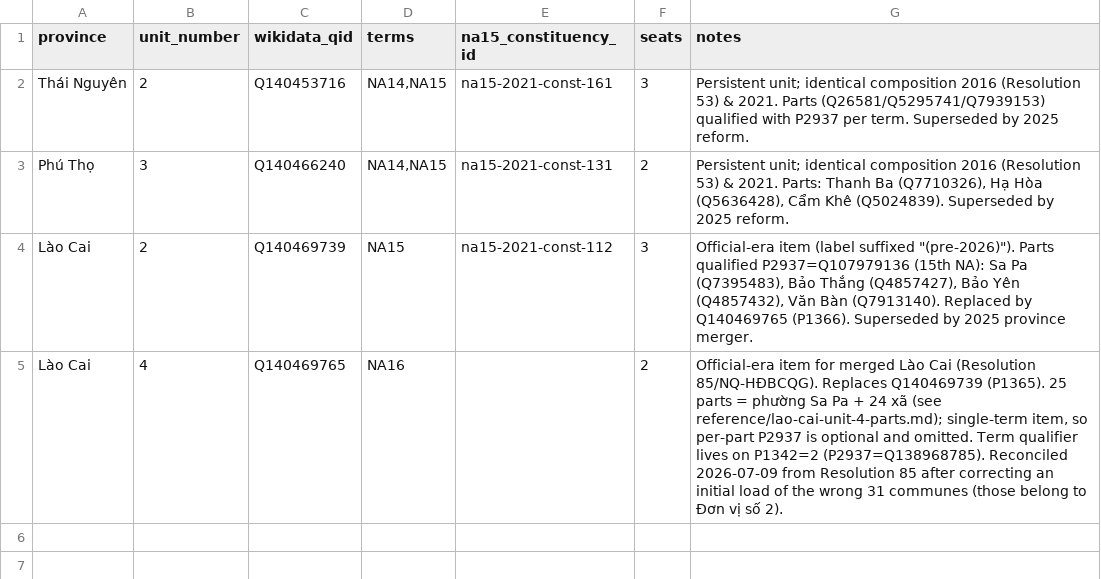
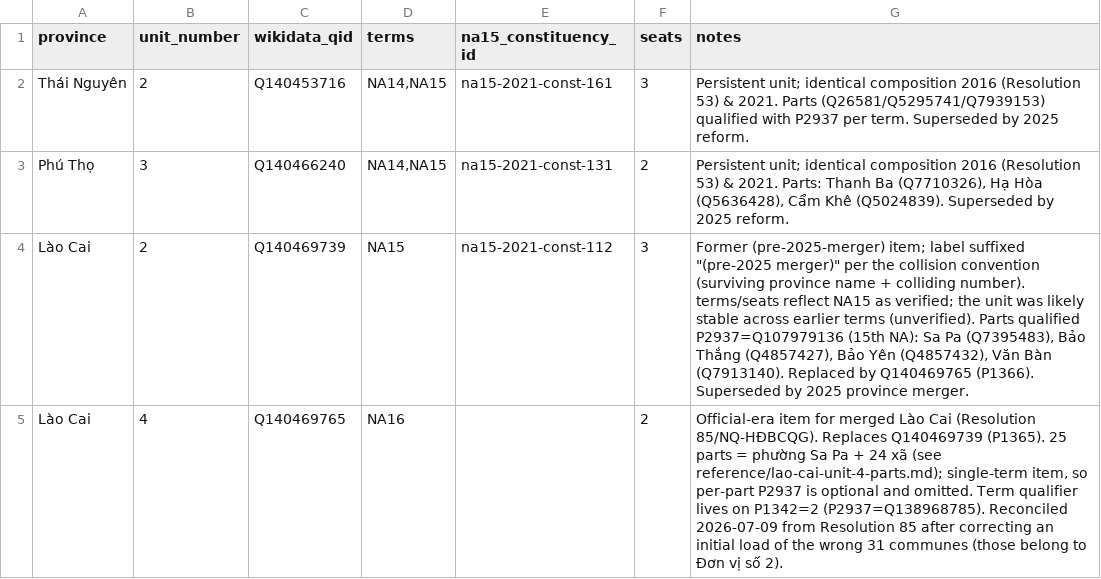
Before and after one commit to bamboo-filing-cabinet/vietnam-elections-wikidata, a CSV file: mappings/electoral-units.csv, drawn as a sheet.

```diff
--- a/mappings/electoral-units.csv
+++ b/mappings/electoral-units.csv
@@ -3,3 +3,3 @@ Thái Nguyên,2,Q140453716,"NA14,NA15",na15-2021-const-161,3,"Persistent unit; i
 Phú Thọ,3,Q140466240,"NA14,NA15",na15-2021-const-131,2,"Persistent unit; identical composition 2016 (Resolution 53) & 2021. Parts: Thanh Ba (Q7710326), Hạ Hòa (Q5636428), Cẩm Khê (Q5024839). Superseded by 2025 reform."
-Lào Cai,2,Q140469739,NA15,na15-2021-const-112,3,"Official-era item (label suffixed ""(pre-2026)""). Parts qualified P2937=Q107979136 (15th NA): Sa Pa (Q7395483), Bảo Thắng (Q4857427), Bảo Yên (Q4857432), Văn Bàn (Q7913140). Replaced by Q140469765 (P1366). Superseded by 2025 province merger."
+Lào Cai,2,Q140469739,NA15,na15-2021-const-112,3,"Former (pre-2025-merger) item; label suffixed ""(pre-2025 merger)"" per the collision convention (surviving province name + colliding number). terms/seats reflect NA15 as verified; the unit was likely stable across earlier terms (unverified). Parts qualified P2937=Q107979136 (15th NA): Sa Pa (Q7395483), Bảo Thắng (Q4857427), Bảo Yên (Q4857432), Văn Bàn (Q7913140). Replaced by Q140469765 (P1366). Superseded by 2025 province merger."
 Lào Cai,4,Q140469765,NA16,,2,"Official-era item for merged Lào Cai (Resolution 85/NQ-HĐBCQG). Replaces Q140469739 (P1365). 25 parts = phường Sa Pa + 24 xã (see reference/lao-cai-unit-4-parts.md); single-term item, so per-part P2937 is optional and omitted. Term qualifier lives on P1342=2 (P2937=Q138968785). Reconciled 2026-07-09 from Resolution 85 after correcting an initial load of the wrong 31 communes (those belong to Đơn vị số 2)."
```
Also changed, not shown: 2 other files.
